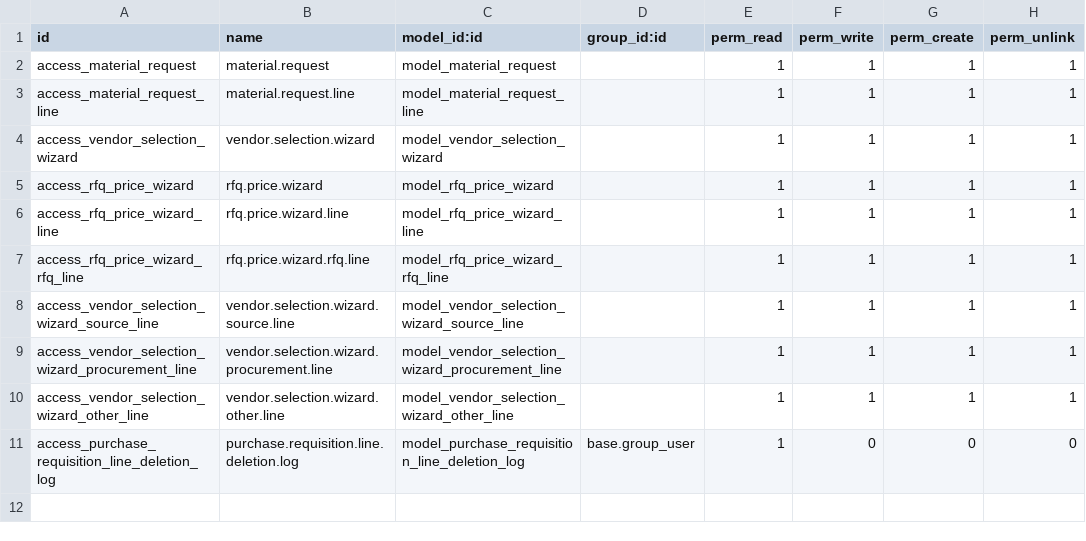
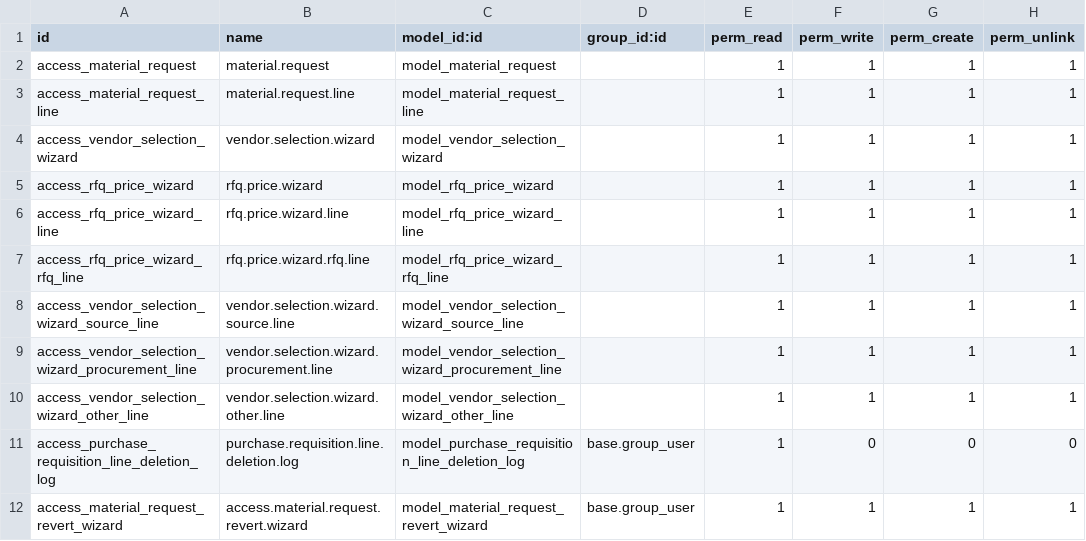
Before and after one commit to Saylani-Welfare-Trust/swit-odoo, a CSV file: custom-addons/bn_material_request/security/ir.model.access.csv, drawn as a sheet; the diff names each change by its address in the sheet, - before the commit and + after, or states it on an @@ line.

Commit message:
Update ir.model.access.csv

```diff
--- a/custom-addons/bn_material_request/security/ir.model.access.csv
+++ b/custom-addons/bn_material_request/security/ir.model.access.csv
+row 12: access_material_request_revert_wizard | access.material.request.revert.wizard | model_material_request_revert_wizard | base.group_user | 1 | 1 | 1 | 1
```
